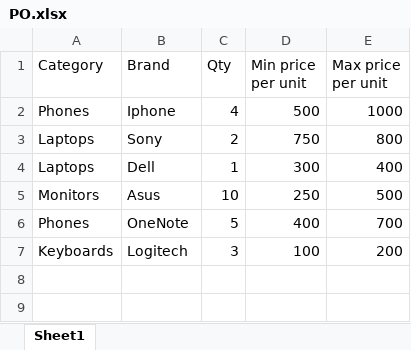
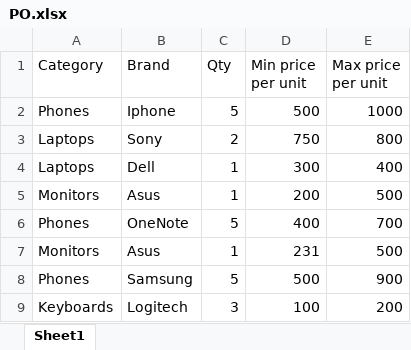
Before and after one commit to Stupy18/UiPath_DemoBlaze, an Excel workbook: Files/PO.xlsx, sheet Sheet1, drawn as a sheet; values as stored, in another font and other column widths than the file's, no borders; the diff names each change by its address in the sheet, - before the commit and + after, or states it on an @@ line.

Commit message:
Finally completed the buy from any excel file, also logging when products of that type aren't found

```diff
--- a/Files/PO.xlsx (sheet Sheet1)
+++ b/Files/PO.xlsx (sheet Sheet1)
-C2 (Qty): 4
+C2 (Qty): 5
-C5 (Qty): 10
+C5 (Qty): 1
-D5 (Min price per unit): 250
+D5 (Min price per unit): 200
+row 7: Monitors | Asus | 1 | 231 | 500
+row 8: Phones | Samsung | 5 | 500 | 900
```
Also changed, not shown: 9 other files.
